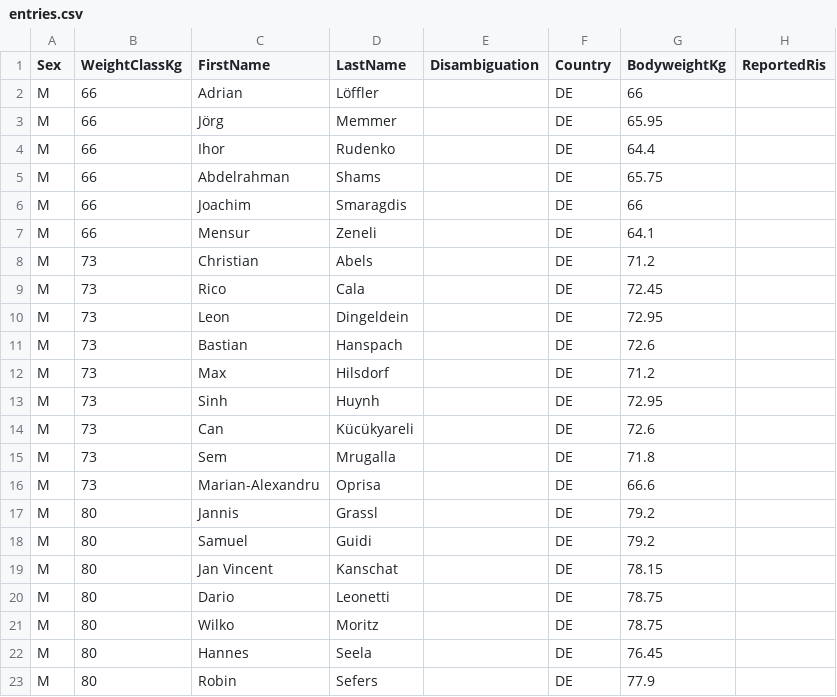
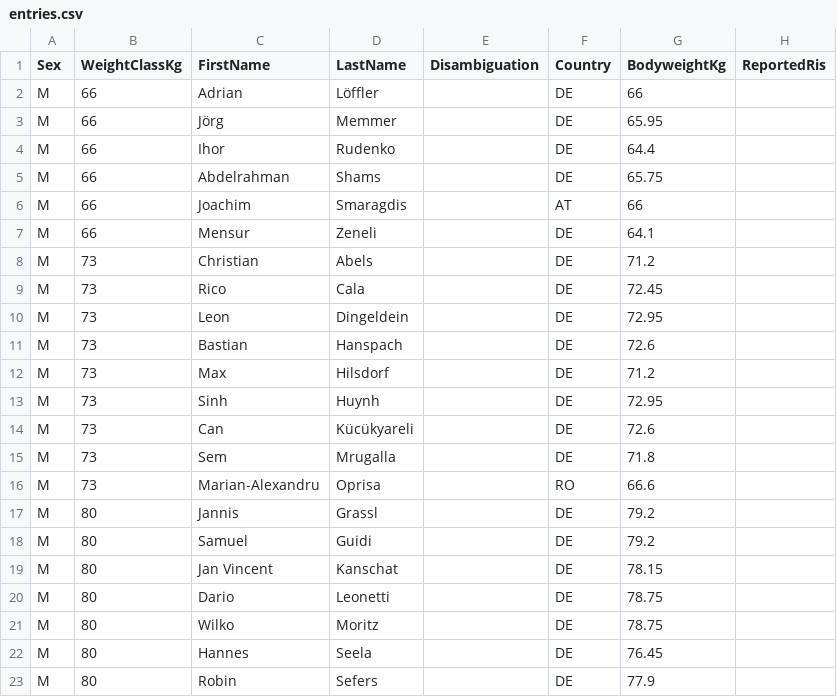
Before and after one commit to openstreetlifting/openstreetlifting, a CSV file: backend/data/competitions/dcsv/2026/dcsv-german-championship-2026/entries.csv, drawn as a sheet; only a part is shown; the diff names each change by its address in the sheet, - before the commit and + after, or states it on an @@ line.

Commit message:
fix(data): preserve Austrian and Romanian athlete countries

```diff
--- a/backend/data/competitions/dcsv/2026/dcsv-german-championship-2026/entries.csv
+++ b/backend/data/competitions/dcsv/2026/dcsv-german-championship-2026/entries.csv
-F6 (Country): DE
+F6 (Country): AT
-F16 (Country): DE
+F16 (Country): RO
```
Also changed, not shown: backend/data/competitions/dcsv/2026/dcsv-norddeutsche-meisterschaft-2026/entries.csv, backend/data/competitions/finalrep/2026/dach-cup-2026/entries.csv.
